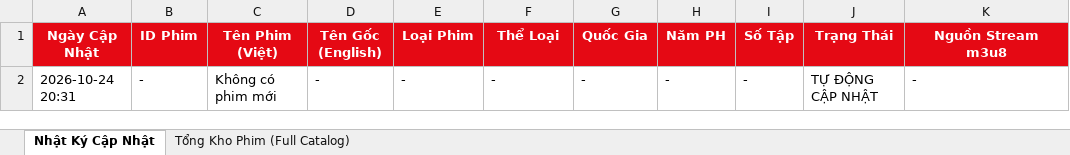
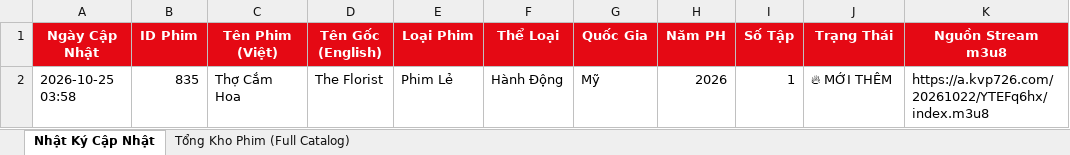
Before and after one commit to exorcisthb/Phim, an Excel workbook: movie_changes_report.xlsx, sheet Nhật Ký Cập Nhật, drawn as a sheet; values as stored, in another font and other column widths than the file's, no borders; removed rows and columns are numbered as before the commit, all else as after; the diff names each change by its address in the sheet, - before the commit and + after, or states it on an @@ line.

```diff
--- a/movie_changes_report.xlsx (sheet Nhật Ký Cập Nhật)
+++ b/movie_changes_report.xlsx (sheet Nhật Ký Cập Nhật)
-row 2: 2026-10-24 20:31 | - | Không có phim mới | - | - | - | - | - | - | TỰ ĐỘNG CẬP NHẬT | -
+row 2: 2026-10-25 03:58 | 835 | Thợ Cắm Hoa | The Florist | Phim Lẻ | Hành Động | Mỹ | 2026 | 1 | 🔥 MỚI THÊM | https://a.kvp726.com/20261022/YTEFq6hx/index.m3u8
```
Also changed, not shown: sheet Tổng Kho Phim (Full Catalog), 2 other files.
